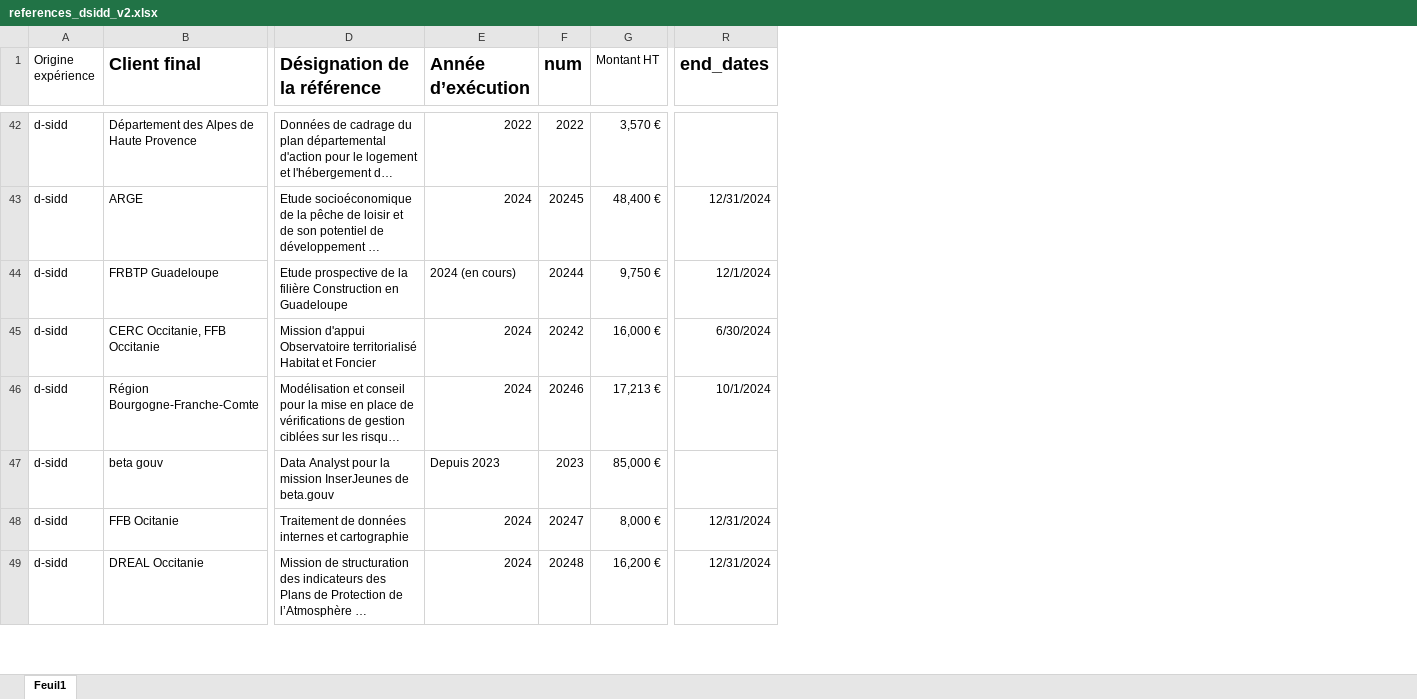
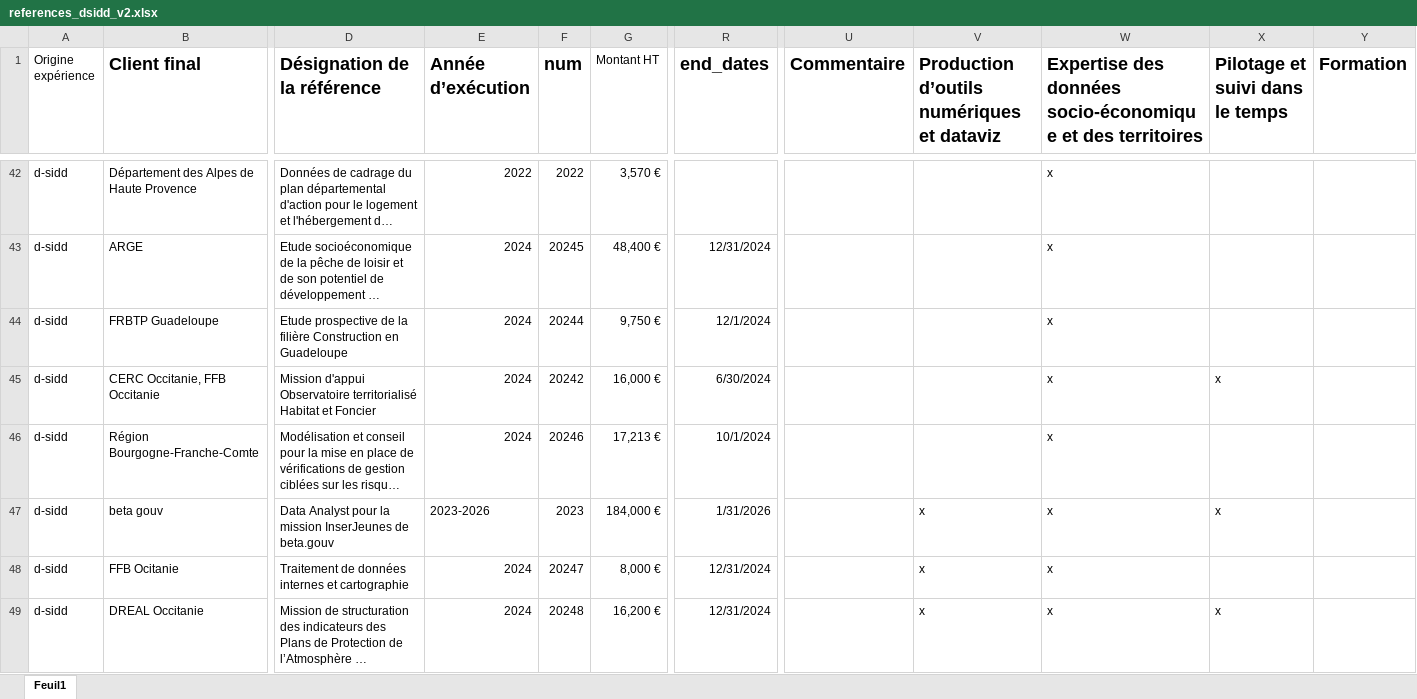
Before and after one commit to d-sidd/d-sidd.github.io, an Excel workbook: site-dsidd/docs/references/references_dsidd_v2.xlsx, sheet Feuil1, drawn as a sheet; only a part is shown, gaps mark what is left out; long unchanged cells end in …; values as stored, in another font and other column widths than the file's, no borders; the diff covers the shown part only; the diff names each change by its address in the sheet, - before the commit and + after, or states it on an @@ line.

```diff
--- a/site-dsidd/docs/references/references_dsidd_v2.xlsx (sheet Feuil1)
+++ b/site-dsidd/docs/references/references_dsidd_v2.xlsx (sheet Feuil1)
+column U (Commentaire), empty
+column V, row 1: Production d’outils numériques et dataviz; rows 47-49: all x
+column W, row 1: Expertise des données socio-économique et des territoires; rows 42-49: all x
+column X (Pilotage et suivi dans le temps), rows 45-49: x |  | x |  | x
+column Y (Formation), empty
-E44 (Année d’exécution): 2024 (en cours)
+E44 (Année d’exécution): 2024
-E47 (Année d’exécution): Depuis 2023
+E47 (Année d’exécution): 2023-2026
-G47 (Montant HT): 85,000 €
+G47 (Montant HT): 184,000 €
-R47 (end_dates): (empty)
+R47 (end_dates): 1/31/2026
```
Also changed, not shown: 5 added rows and 13 edited cells elsewhere in this sheet, 37 other files.
